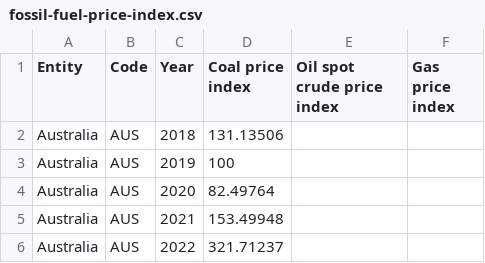
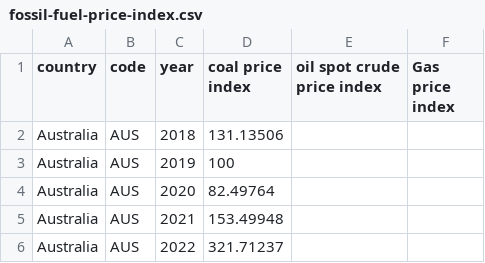
Before and after one commit to Osterie/IE500417_project, a CSV file: data/fossil-fuel-price-index/fossil-fuel-price-index.csv, drawn as a sheet; only a part is shown.

```diff
--- a/data/fossil-fuel-price-index/fossil-fuel-price-index.csv
+++ b/data/fossil-fuel-price-index/fossil-fuel-price-index.csv
@@ -1,2 +1,2 @@
-Entity,Code,Year,Coal price index,Oil spot crude price index,Gas price index
+country,code,year,coal price index,oil spot crude price index,Gas price index
 Australia,AUS,2018,131.13506,,
```
Also changed, not shown: data/fossil-fuel-consumption-by-fuel-type/fossil-fuel-consumption-by-fuel-type.csv, data/fossil-fuel-production/fossil-fuel-production.csv, 1 other file.
